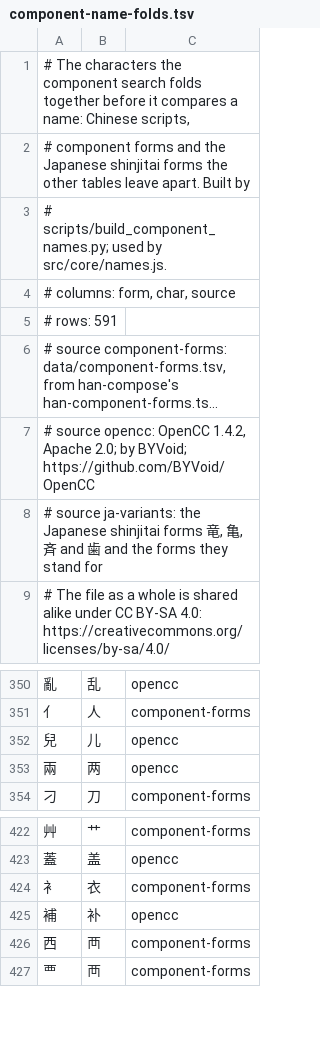
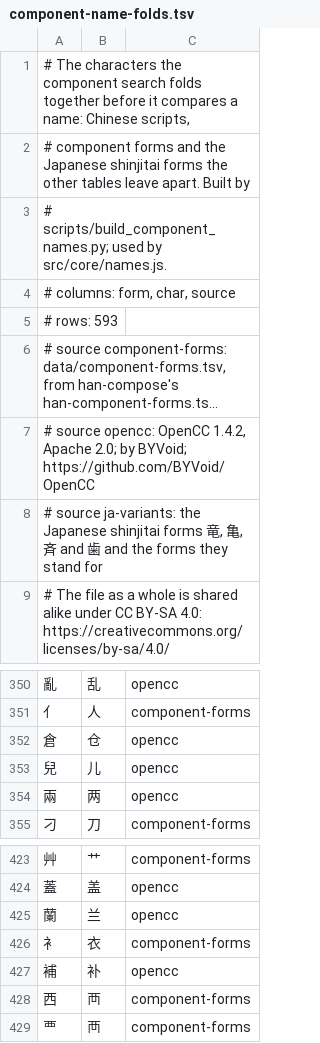
Before and after one commit to mkpoli/ids-input, a TSV file: data/component-name-folds.tsv, drawn as a sheet; only a part is shown, gaps mark what is left out; long unchanged cells end in …; the diff names each change by its address in the sheet, - before the commit and + after, or states it on an @@ line.

```diff
--- a/data/component-name-folds.tsv
+++ b/data/component-name-folds.tsv
-A5: # rows: 591
+A5: # rows: 593
+row 352: 倉 | 仓 | opencc
+row 425: 蘭 | 兰 | opencc
```
Also changed, not shown: 8 other files.
